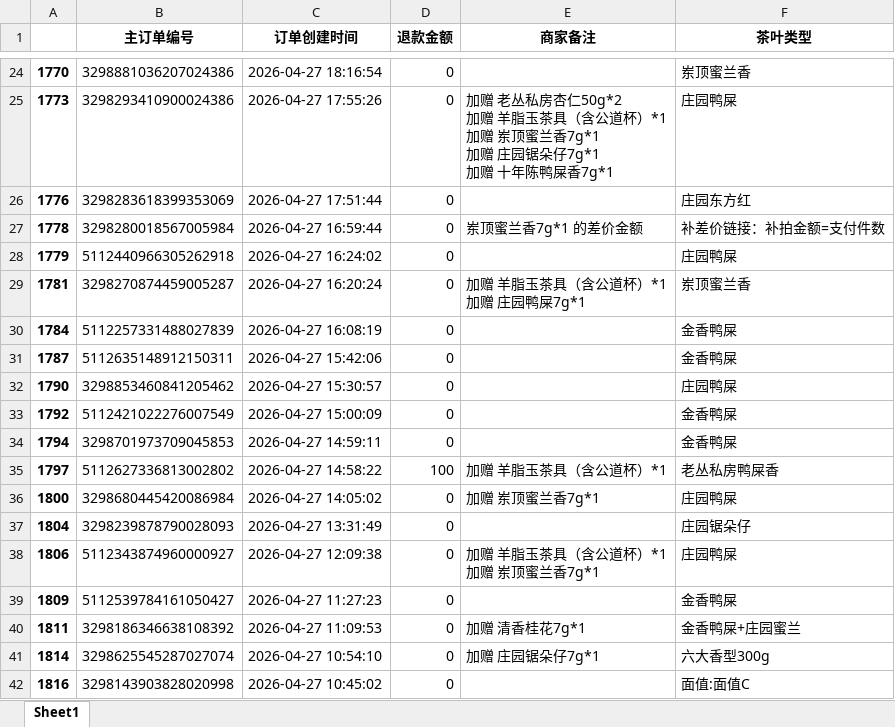
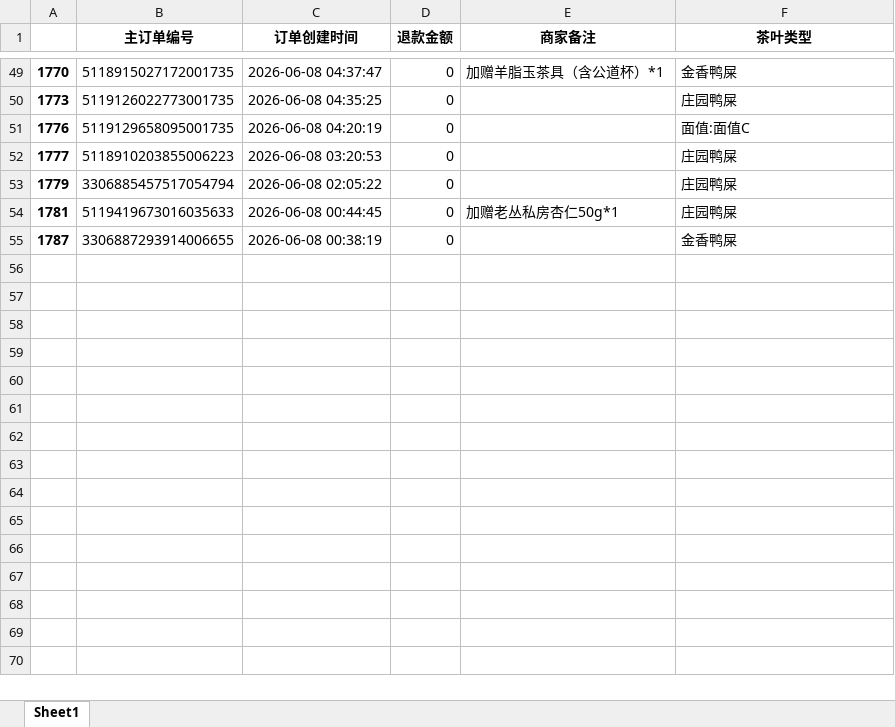
Before and after one commit to tttwei/py, an Excel workbook: old_send/db/new_df.xlsx, sheet Sheet1, drawn as a sheet; only a part is shown, gaps mark what is left out; values as stored, in another font and other column widths than the file's, no borders; removed rows and columns are numbered as before the commit, all else as after; ↵ is a line break in a cell; the diff covers the shown part only; the diff names each change by its address in the sheet, - before the commit and + after, or states it on an @@ line.

```diff
--- a/old_send/db/new_df.xlsx (sheet Sheet1)
+++ b/old_send/db/new_df.xlsx (sheet Sheet1)
-B49 (主订单编号): 3298881036207024386
+B49 (主订单编号): 5118915027172001735
-C49 (订单创建时间): 2026-04-27 18:16:54
+C49 (订单创建时间): 2026-06-08 04:37:47
-E49 (商家备注): (empty)
+E49 (商家备注): 加赠羊脂玉茶具（含公道杯）*1
-F49 (茶叶类型): 岽顶蜜兰香
+F49 (茶叶类型): 金香鸭屎
-B50 (主订单编号): 3298293410900024386
+B50 (主订单编号): 5119126022773001735
-C50 (订单创建时间): 2026-04-27 17:55:26
+C50 (订单创建时间): 2026-06-08 04:35:25
-E50 (商家备注): 加赠 老丛私房杏仁50g*2 ↵ 加赠 羊脂玉茶具（含公道杯）*1 ↵ 加赠 岽顶蜜兰香7g*1 ↵ 加赠 庄园锯朵仔7g*1 ↵ 加赠 十年陈鸭屎香7g*1
+E50 (商家备注): (empty)
-B51 (主订单编号): 3298283618399353069
+B51 (主订单编号): 5119129658095001735
-C51 (订单创建时间): 2026-04-27 17:51:44
+C51 (订单创建时间): 2026-06-08 04:20:19
-F51 (茶叶类型): 庄园东方红
+F51 (茶叶类型): 面值:面值C
-row 27: 1778 | 3298280018567005984 | 2026-04-27 16:59:44 | 0 | 岽顶蜜兰香7g*1 的差价金额 | 补差价链接：补拍金额=支付件数
+row 52: 1777 | 5118910203855006223 | 2026-06-08 03:20:53 | 0 |  | 庄园鸭屎
-B53 (主订单编号): 5112440966305262918
+B53 (主订单编号): 3306885457517054794
-C53 (订单创建时间): 2026-04-27 16:24:02
+C53 (订单创建时间): 2026-06-08 02:05:22
-B54 (主订单编号): 3298270874459005287
+B54 (主订单编号): 5119419673016035633
-C54 (订单创建时间): 2026-04-27 16:20:24
+C54 (订单创建时间): 2026-06-08 00:44:45
-E54 (商家备注): 加赠 羊脂玉茶具（含公道杯）*1 ↵ 加赠 庄园鸭屎7g*1
+E54 (商家备注): 加赠老丛私房杏仁50g*1
-F54 (茶叶类型): 岽顶蜜兰香
+F54 (茶叶类型): 庄园鸭屎
-row 30: 1784 | 5112257331488027839 | 2026-04-27 16:08:19 | 0 |  | 金香鸭屎
-B55 (主订单编号): 5112635148912150311
+B55 (主订单编号): 3306887293914006655
-C55 (订单创建时间): 2026-04-27 15:42:06
+C55 (订单创建时间): 2026-06-08 00:38:19
-row 32: 1790 | 3298853460841205462 | 2026-04-27 15:30:57 | 0 |  | 庄园鸭屎
-row 33: 1792 | 5112421022276007549 | 2026-04-27 15:00:09 | 0 |  | 金香鸭屎
-row 34: 1794 | 3298701973709045853 | 2026-04-27 14:59:11 | 0 |  | 金香鸭屎
-row 35: 1797 | 5112627336813002802 | 2026-04-27 14:58:22 | 100 | 加赠 羊脂玉茶具（含公道杯）*1 | 老丛私房鸭屎香
-row 36: 1800 | 3298680445420086984 | 2026-04-27 14:05:02 | 0 | 加赠 岽顶蜜兰香7g*1 | 庄园鸭屎
-row 37: 1804 | 3298239878790028093 | 2026-04-27 13:31:49 | 0 |  | 庄园锯朵仔
-row 38: 1806 | 5112343874960000927 | 2026-04-27 12:09:38 | 0 | 加赠 羊脂玉茶具（含公道杯）*1 ↵ 加赠 岽顶蜜兰香7g*1 | 庄园鸭屎
-row 39: 1809 | 5112539784161050427 | 2026-04-27 11:27:23 | 0 |  | 金香鸭屎
-row 40: 1811 | 3298186346638108392 | 2026-04-27 11:09:53 | 0 | 加赠 清香桂花7g*1 | 金香鸭屎+庄园蜜兰
-row 41: 1814 | 3298625545287027074 | 2026-04-27 10:54:10 | 0 | 加赠 庄园锯朵仔7g*1 | 六大香型300g
-row 42: 1816 | 3298143903828020998 | 2026-04-27 10:45:02 | 0 |  | 面值:面值C
```
Also changed, not shown: 43 added rows, 31 removed rows and 15 edited cells elsewhere in this sheet, good_comment/db/new_df.xlsx, make_table/tuikuan/t1.xlsx, 16 other files.
